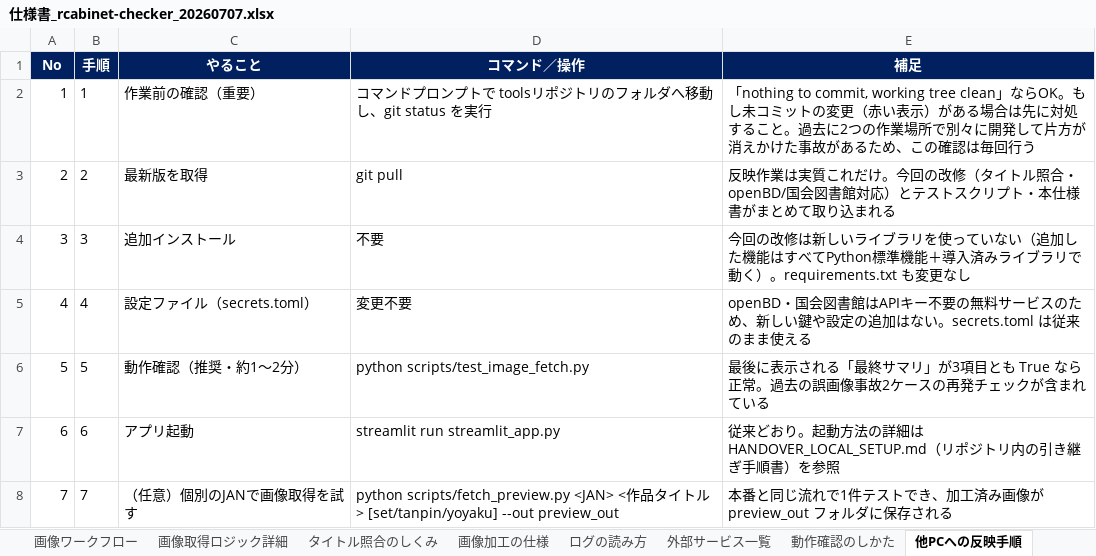
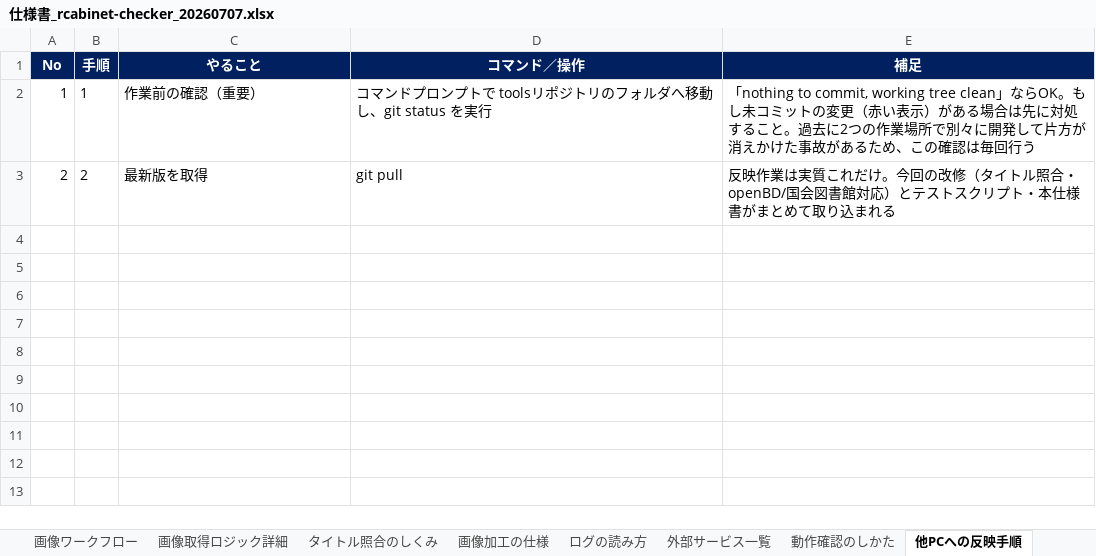
Before and after one commit to uraraka-axis/tools, an Excel workbook: rcabinet-checker/docs/仕様書_rcabinet-checker_20260707.xlsx, sheet 他PCへの反映手順, drawn as a sheet; values as stored, in another font and other column widths than the file's, no borders; the diff names each change by its address in the sheet, - before the commit and + after, or states it on an @@ line.

```diff
--- a/rcabinet-checker/docs/仕様書_rcabinet-checker_20260707.xlsx (sheet 他PCへの反映手順)
+++ b/rcabinet-checker/docs/仕様書_rcabinet-checker_20260707.xlsx (sheet 他PCへの反映手順)
-row 4: 3 | 3 | 追加インストール | 不要 | 今回の改修は新しいライブラリを使っていない（追加した機能はすべてPython標準機能＋導入済みライブラリで動く）。requirements.txt も変更なし
-row 5: 4 | 4 | 設定ファイル（secrets.toml） | 変更不要 | openBD・国会図書館はAPIキー不要の無料サービスのため、新しい鍵や設定の追加はない。secrets.toml は従来のまま使える
-row 6: 5 | 5 | 動作確認（推奨・約1〜2分） | python scripts/test_image_fetch.py | 最後に表示される「最終サマリ」が3項目とも True なら正常。過去の誤画像事故2ケースの再発チェックが含まれている
-row 7: 6 | 6 | アプリ起動 | streamlit run streamlit_app.py | 従来どおり。起動方法の詳細は HANDOVER_LOCAL_SETUP.md（リポジトリ内の引き継ぎ手順書）を参照
-row 8: 7 | 7 | （任意）個別のJANで画像取得を試す | python scripts/fetch_preview.py <JAN> <作品タイトル> [set/tanpin/yoyaku] --out preview_out | 本番と同じ流れで1件テストでき、加工済み画像が preview_out フォルダに保存される
```
Also changed, not shown: 5 other files.
